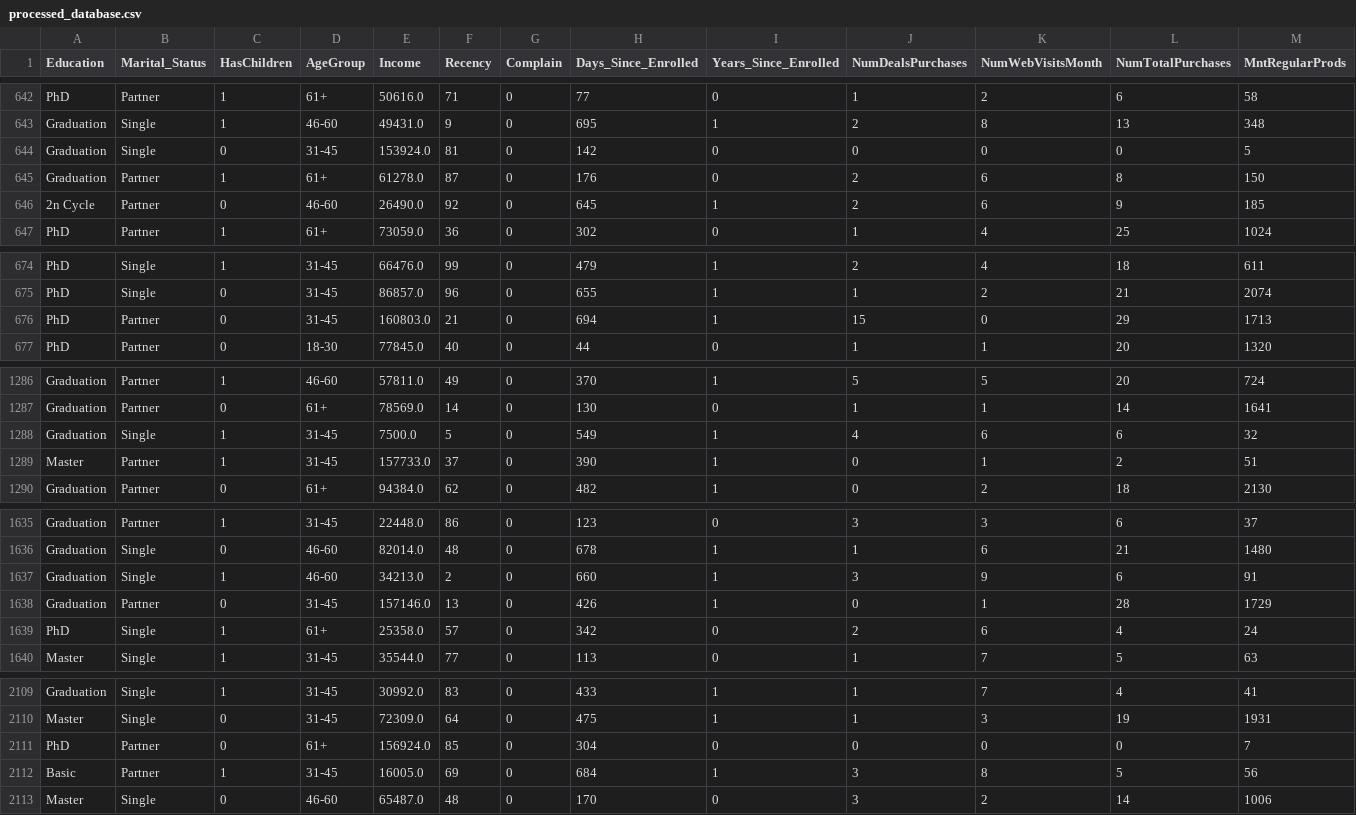
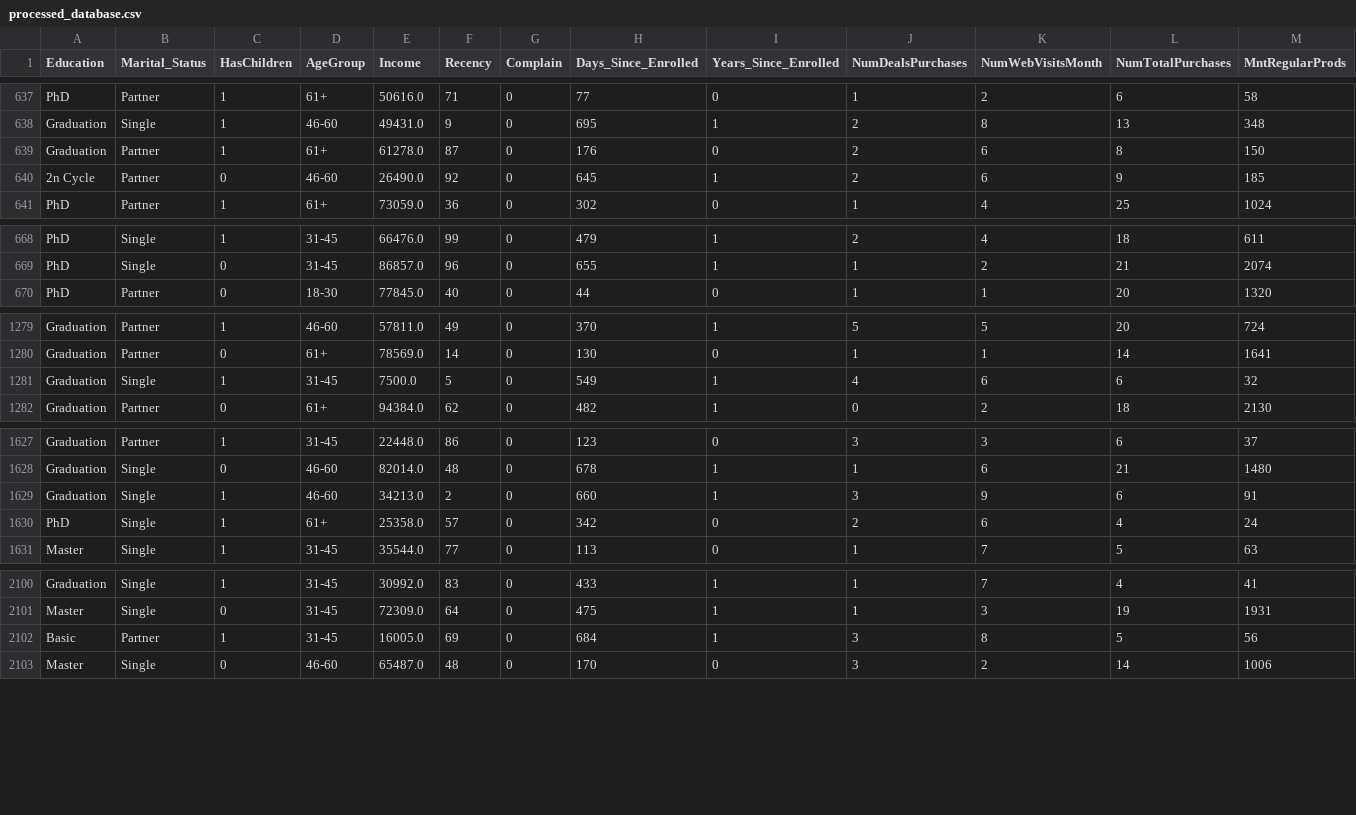
Before and after one commit to matheusresende7/ds_projeto_final_5_modelo_clusterizacao_classificacao_app_delivery, a CSV file: data/processed/processed_database.csv, drawn as a sheet; only a part is shown, gaps mark what is left out; rows hold the shown columns only; the diff covers the shown part only; the diff names each change by its address in the sheet, - before the commit and + after, or states it on an @@ line.

```diff
--- a/data/processed/processed_database.csv
+++ b/data/processed/processed_database.csv
-row 644: Graduation | Single | 0 | 31-45 | 153924.0 | 81 | 0 | 142 | 0 | 0 | 0 | 0 | 5
-row 676: PhD | Partner | 0 | 31-45 | 160803.0 | 21 | 0 | 694 | 1 | 15 | 0 | 29 | 1713
-row 1289: Master | Partner | 1 | 31-45 | 157733.0 | 37 | 0 | 390 | 1 | 0 | 1 | 2 | 51
-row 1638: Graduation | Partner | 0 | 31-45 | 157146.0 | 13 | 0 | 426 | 1 | 0 | 1 | 28 | 1729
-row 2111: PhD | Partner | 0 | 61+ | 156924.0 | 85 | 0 | 304 | 0 | 0 | 0 | 0 | 7
```
Also changed, not shown: 6 removed rows elsewhere in this file, 6 other files.
